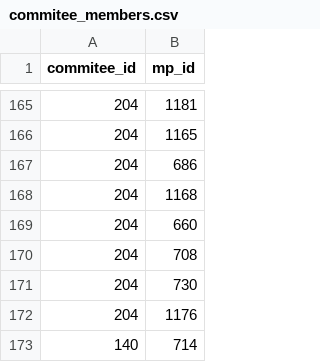
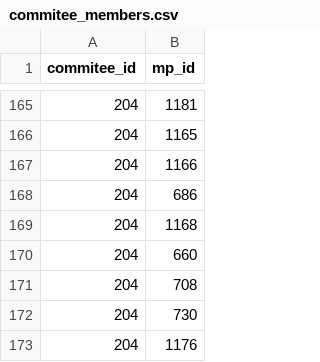
Before and after one commit to bjornlevi/5thpower, a CSV file: fifth_power/nefndarfundir/commitee_members.csv, drawn as a sheet; only a part is shown, gaps mark what is left out; the shorter side is filled out with more unchanged rows.

Commit message:
counting only meetings that fall within mp appointment to a commitee + some naming fixes

```diff
--- a/fifth_power/nefndarfundir/commitee_members.csv
+++ b/fifth_power/nefndarfundir/commitee_members.csv
@@ -166,2 +166,3 @@ commitee_id,mp_id
 204,1165
+204,1166
 204,686
```
Also changed, not shown: fifth_power/nefndarfundir/expected_attendence.csv, 7 other files.
